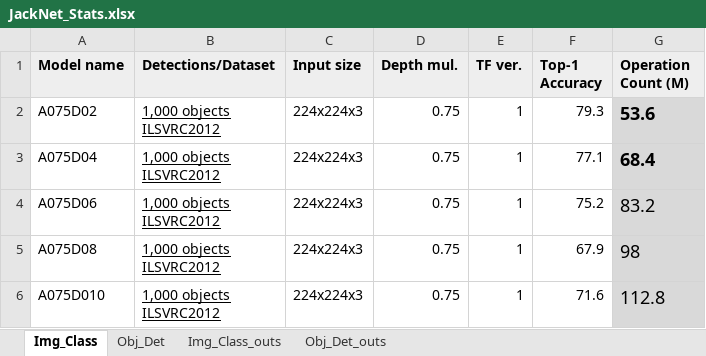
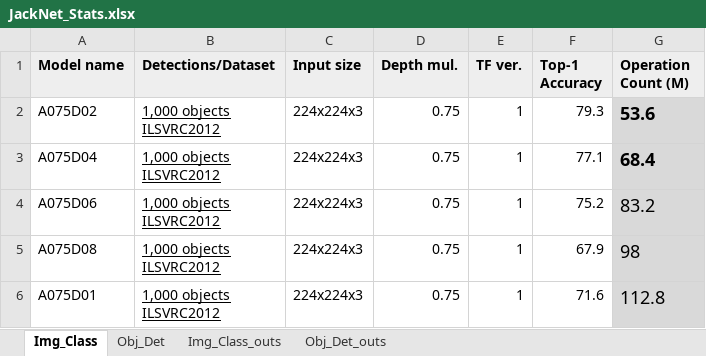
Before and after one commit to starbelt/RADMA, an Excel workbook: data/JackNet_Stats.xlsx, sheet Img_Class, drawn as a sheet; values as stored, in another font and other column widths than the file's, no borders; the diff names each change by its address in the sheet, - before the commit and + after, or states it on an @@ line.

Commit message:
Model stats xlsx for plotting data

```diff
--- a/data/JackNet_Stats.xlsx (sheet Img_Class)
+++ b/data/JackNet_Stats.xlsx (sheet Img_Class)
-A6 (Model name): A075D010
+A6 (Model name): A075D01
```
Also changed, not shown: 1 other file.
